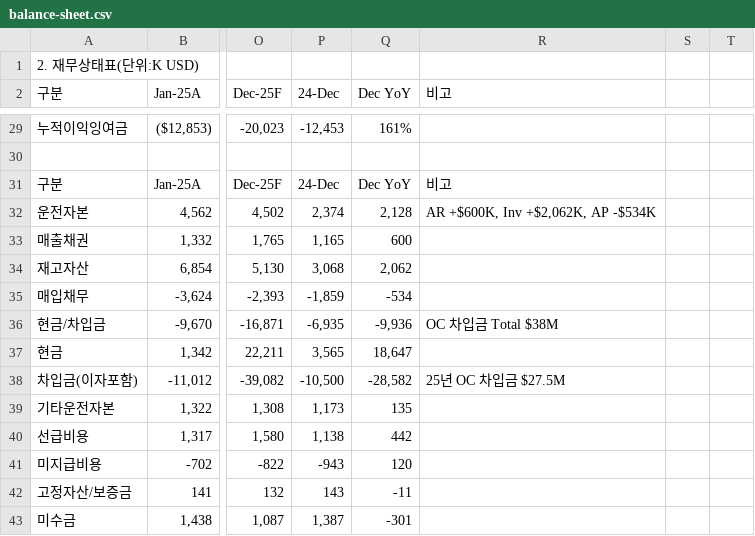
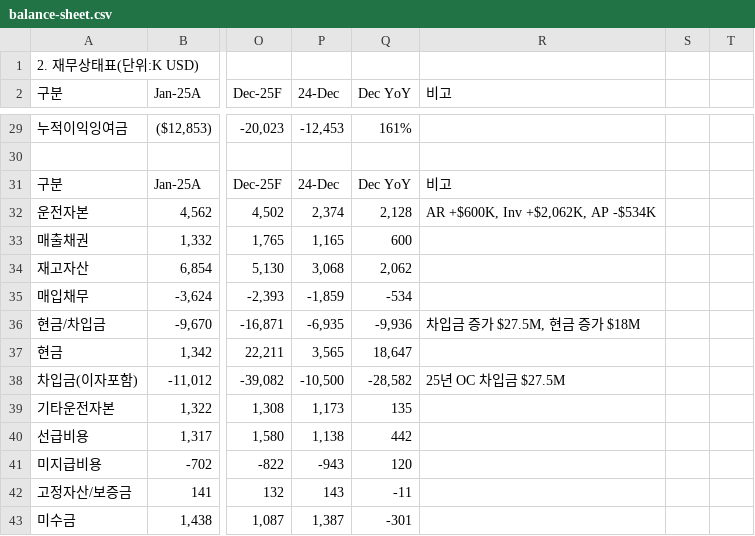
Before and after one commit to kyeongsoo88/New_stodashboard, a CSV file: frontend/public/data/balance-sheet.csv, drawn as a sheet; only a part is shown, gaps mark what is left out; the diff names each change by its address in the sheet, - before the commit and + after, or states it on an @@ line.

Commit message:
update: balance sheet CSV data

```diff
--- a/frontend/public/data/balance-sheet.csv
+++ b/frontend/public/data/balance-sheet.csv
-R36 (비고): OC 차입금 Total $38M
+R36 (비고): 차입금 증가 $27.5M, 현금 증가 $18M
```
